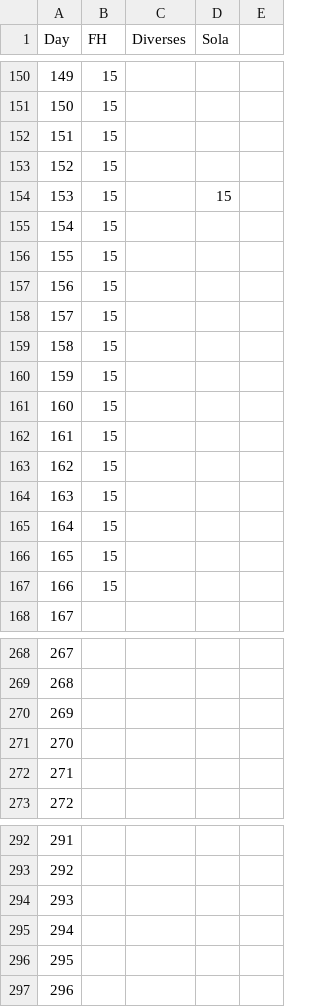
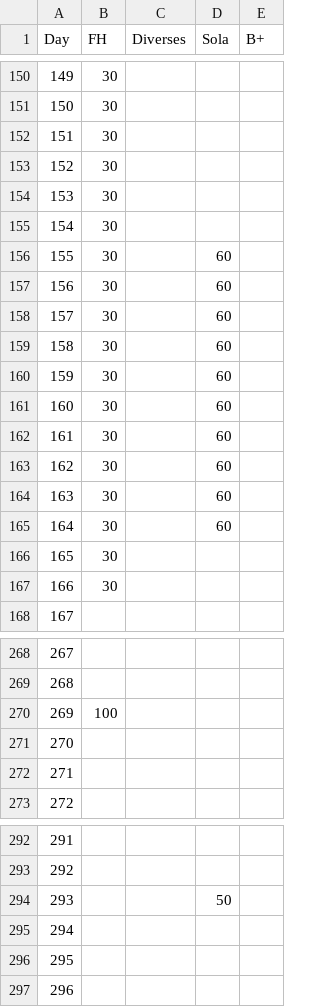
Before and after one commit to shoedler/my-projects, a CSV file: APP.Intensity.p5.js/Intensity_Chart_2019.csv, drawn as a sheet; only a part is shown, gaps mark what is left out; the diff covers the shown part only.

```diff
--- a/APP.Intensity.p5.js/Intensity_Chart_2019.csv
+++ b/APP.Intensity.p5.js/Intensity_Chart_2019.csv
@@ -1 +1 @@
-Day;FH;Diverses;Sola;;;;;;;;;;;;;;;;;;
+Day;FH;Diverses;Sola;B+;;;;;;;;;;;;;;;;;
@@ -150,19 +150,19 @@ Day;FH;Diverses;Sola;;;;;;;;;;;;;;;;;;
-149;15;;;;;;;;;;;;;;;;;;;;
-150;15;;;;;;;;;;;;;;;;;;;;
-151;15;;;;;;;;;;;;;;;;;;;;
-152;15;;;;;;;;;;;;;;;;;;;;
-153;15;;15;;;;;;;;;;;;;;;;;;
-154;15;;;;;;;;;;;;;;;;;;;;
-155;15;;;;;;;;;;;;;;;;;;;;
-156;15;;;;;;;;;;;;;;;;;;;;
-157;15;;;;;;;;;;;;;;;;;;;;
-158;15;;;;;;;;;;;;;;;;;;;;
-159;15;;;;;;;;;;;;;;;;;;;;
-160;15;;;;;;;;;;;;;;;;;;;;
-161;15;;;;;;;;;;;;;;;;;;;;
-162;15;;;;;;;;;;;;;;;;;;;;
-163;15;;;;;;;;;;;;;;;;;;;;
-164;15;;;;;;;;;;;;;;;;;;;;
-165;15;;;;;;;;;;;;;;;;;;;;
-166;15;;;;;;;;;;;;;;;;;;;;
+149;30;;;;;;;;;;;;;;;;;;;;
+150;30;;;;;;;;;;;;;;;;;;;;
+151;30;;;;;;;;;;;;;;;;;;;;
+152;30;;;;;;;;;;;;;;;;;;;;
+153;30;;;;;;;;;;;;;;;;;;;;
+154;30;;;;;;;;;;;;;;;;;;;;
+155;30;;60;;;;;;;;;;;;;;;;;;
+156;30;;60;;;;;;;;;;;;;;;;;;
+157;30;;60;;;;;;;;;;;;;;;;;;
+158;30;;60;;;;;;;;;;;;;;;;;;
+159;30;;60;;;;;;;;;;;;;;;;;;
+160;30;;60;;;;;;;;;;;;;;;;;;
+161;30;;60;;;;;;;;;;;;;;;;;;
+162;30;;60;;;;;;;;;;;;;;;;;;
+163;30;;60;;;;;;;;;;;;;;;;;;
+164;30;;60;;;;;;;;;;;;;;;;;;
+165;30;;;;;;;;;;;;;;;;;;;;
+166;30;;;;;;;;;;;;;;;;;;;;
 167;;;;;;;;;;;;;;;;;;;;;
@@ -269,3 +269,3 @@ Day;FH;Diverses;Sola;;;;;;;;;;;;;;;;;;
 268;;;;;;;;;;;;;;;;;;;;;
-269;;;;;;;;;;;;;;;;;;;;;
+269;100;;;;;;;;;;;;;;;;;;;;
 270;;;;;;;;;;;;;;;;;;;;;
@@ -293,3 +293,3 @@ Day;FH;Diverses;Sola;;;;;;;;;;;;;;;;;;
 292;;;;;;;;;;;;;;;;;;;;;
-293;;;;;;;;;;;;;;;;;;;;;
+293;;;50;;;;;;;;;;;;;;;;;;
 294;;;;;;;;;;;;;;;;;;;;;
```
Also changed, not shown: 71 edited cells elsewhere in this file, 4 other files.
